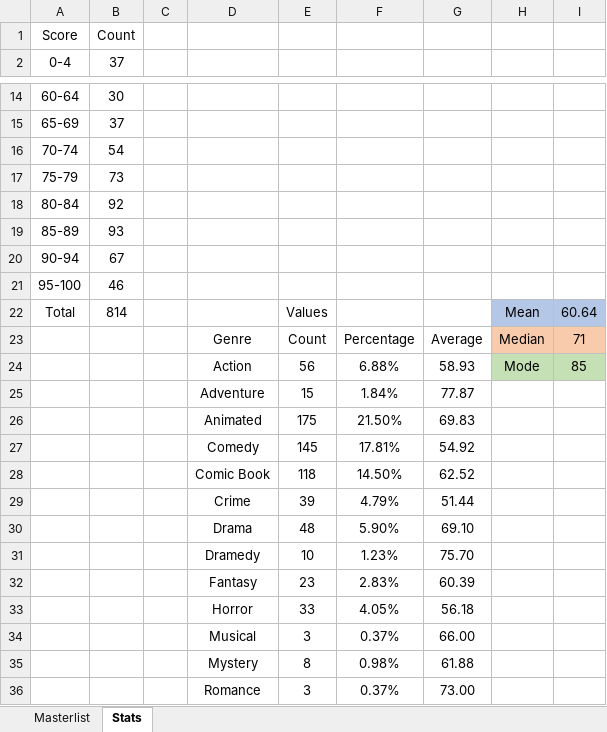
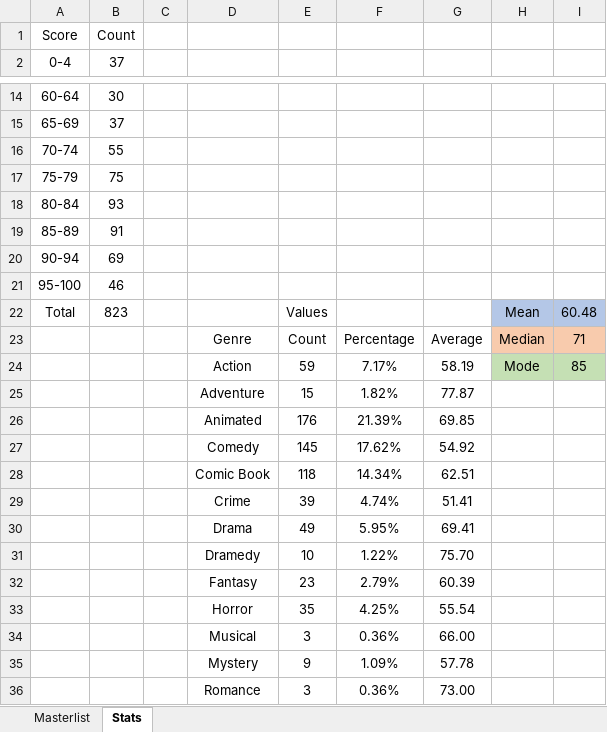
Before and after one commit to helfy18/my-movie-site, an Excel workbook: src/data/MovieMovieMovies.xlsx, sheet Stats, drawn as a sheet; only a part is shown, gaps mark what is left out; values as stored, in another font and other column widths than the file's, no borders; charts and pictures and conditional formats not drawn; the diff covers the shown part only; the diff names each change by its address in the sheet, - before the commit and + after, or states it on an @@ line.

```diff
--- a/src/data/MovieMovieMovies.xlsx (sheet Stats)
+++ b/src/data/MovieMovieMovies.xlsx (sheet Stats)
-B16 (37): 54
+B16 (37): 55
-B17 (37): 73
+B17 (37): 75
-B18 (37): 92
+B18 (37): 93
-B19 (37): 93
+B19 (37): 91
-B20 (37): 67
+B20 (37): 69
-B22 (37): 814
+B22 (37): 823
-I22: 60.64
+I22: 60.48
-E24: 56
+E24: 59
-F24: 6.88%
+F24: 7.17%
-G24: 58.93
+G24: 58.19
-F25: 1.84%
+F25: 1.82%
-E26: 175
+E26: 176
-F26: 21.50%
+F26: 21.39%
-G26: 69.83
+G26: 69.85
-F27: 17.81%
+F27: 17.62%
-F28: 14.50%
+F28: 14.34%
-G28: 62.52
+G28: 62.51
-F29: 4.79%
+F29: 4.74%
-G29: 51.44
+G29: 51.41
-E30: 48
+E30: 49
-F30: 5.90%
+F30: 5.95%
-G30: 69.10
+G30: 69.41
-F31: 1.23%
+F31: 1.22%
-F32: 2.83%
+F32: 2.79%
-E33: 33
+E33: 35
-F33: 4.05%
+F33: 4.25%
-G33: 56.18
+G33: 55.54
-F34: 0.37%
+F34: 0.36%
-E35: 8
+E35: 9
-F35: 0.98%
+F35: 1.09%
-G35: 61.88
+G35: 57.78
-F36: 0.37%
+F36: 0.36%
```
Also changed, not shown: 9 added rows, 8 removed rows and 17 edited cells elsewhere in this sheet, sheet Masterlist, hidden cells, charts or pictures, 1 other file.
